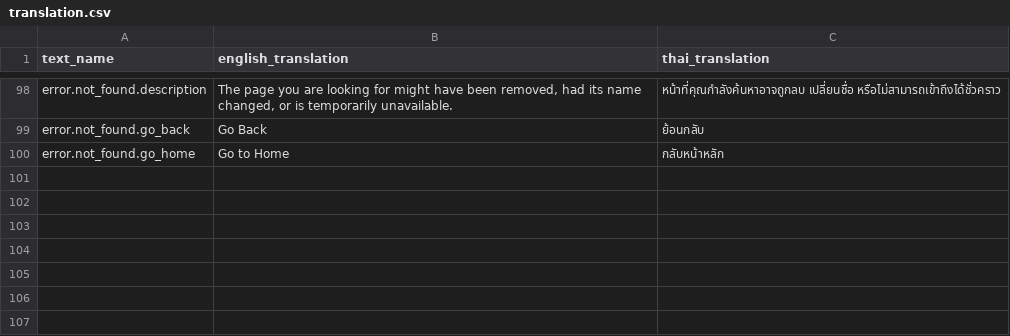
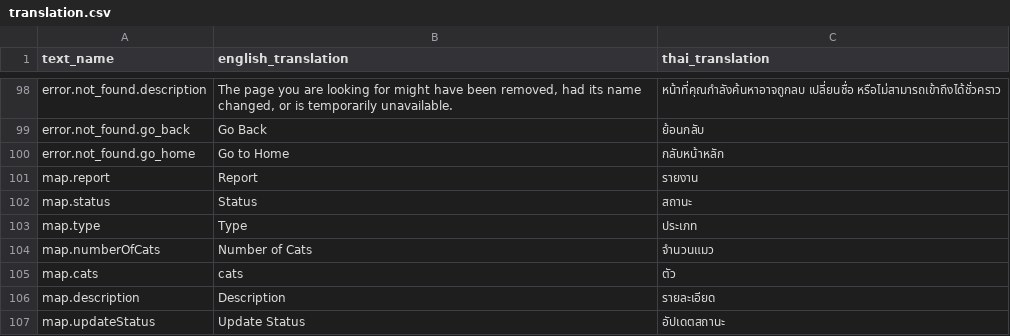
Before and after one commit to dutch3883/th-stray, a CSV file: frontend/public/resources/translation.csv, drawn as a sheet; only a part is shown, gaps mark what is left out; the diff names each change by its address in the sheet, - before the commit and + after, or states it on an @@ line.

```diff
--- a/frontend/public/resources/translation.csv
+++ b/frontend/public/resources/translation.csv
+row 101: map.report | Report | รายงาน
+row 102: map.status | Status | สถานะ
+row 103: map.type | Type | ประเภท
+row 104: map.numberOfCats | Number of Cats | จำนวนแมว
+row 105: map.cats | cats | ตัว
+row 106: map.description | Description | รายละเอียด
+row 107: map.updateStatus | Update Status | อัปเดตสถานะ
```
Also changed, not shown: 3 other files.
